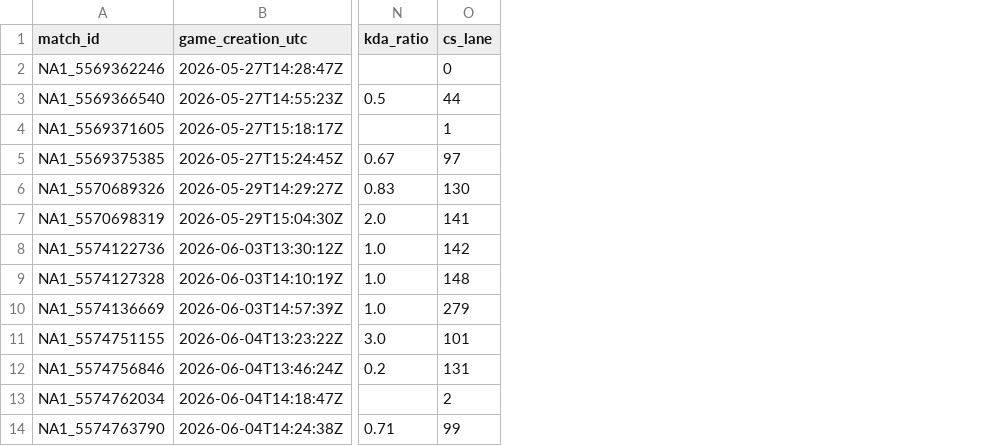
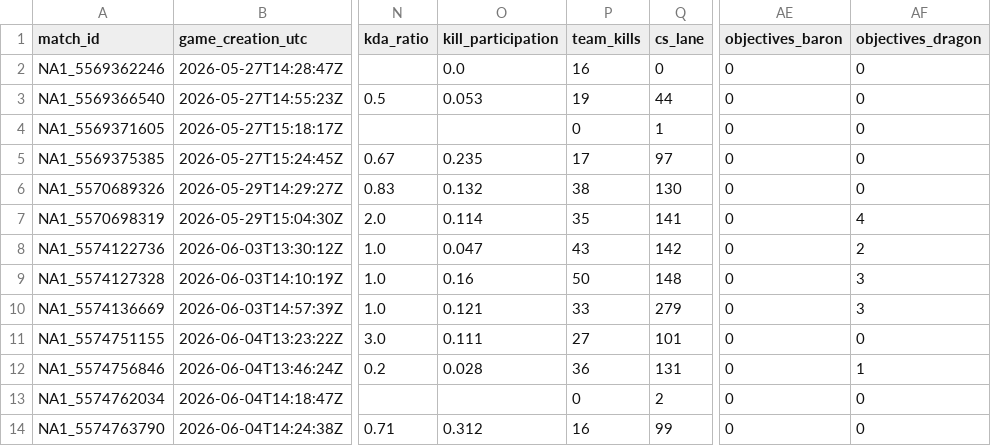
Before and after one commit to pawngrubber/djfalcon-climb-analysis, a CSV file: data/riot_games.csv, drawn as a sheet; only a part is shown, gaps mark what is left out; the diff names each change by its address in the sheet, - before the commit and + after, or states it on an @@ line.

```diff
--- a/data/riot_games.csv
+++ b/data/riot_games.csv
+column O (kill_participation), rows 2-14: 0.0 | 0.053 |  | 0.235 | 0.132 | 0.114 | 0.047 | 0.16 | 0.121 | 0.111 | 0.028 |  | 0.312
+column P (team_kills), rows 2-14: 16 | 19 | 0 | 17 | 38 | 35 | 43 | 50 | 33 | 27 | 36 | 0 | 16
+column AE (objectives_baron), rows 2-14: all 0
+column AF (objectives_dragon), rows 2-14: 0 | 0 | 0 | 0 | 0 | 4 | 2 | 3 | 3 | 0 | 1 | 0 | 0
```
Also changed, not shown: 8 other files.
